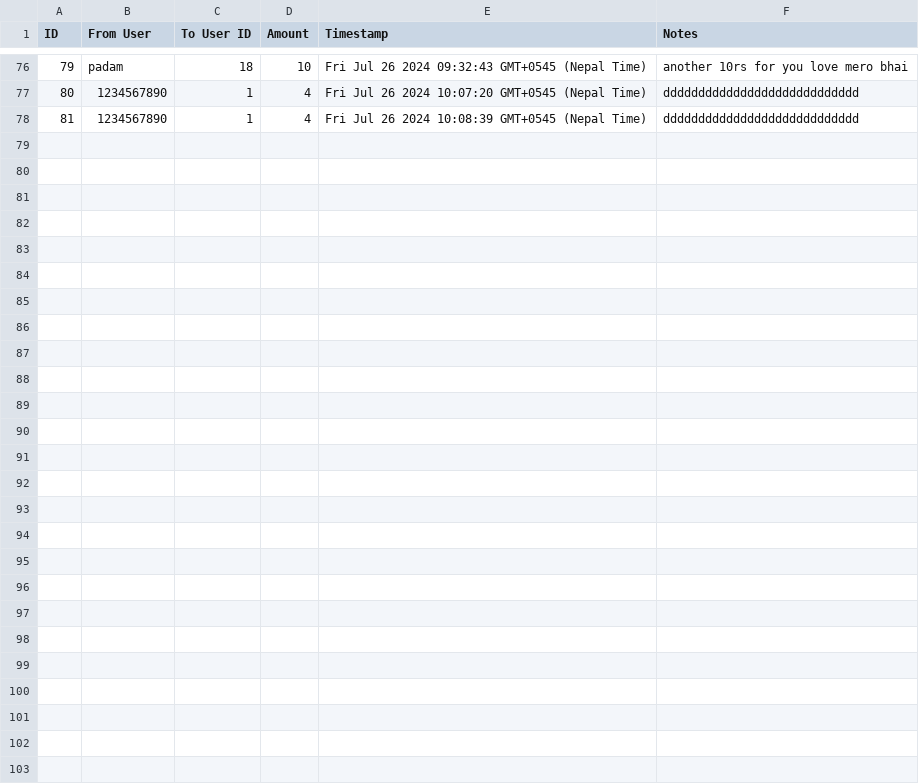
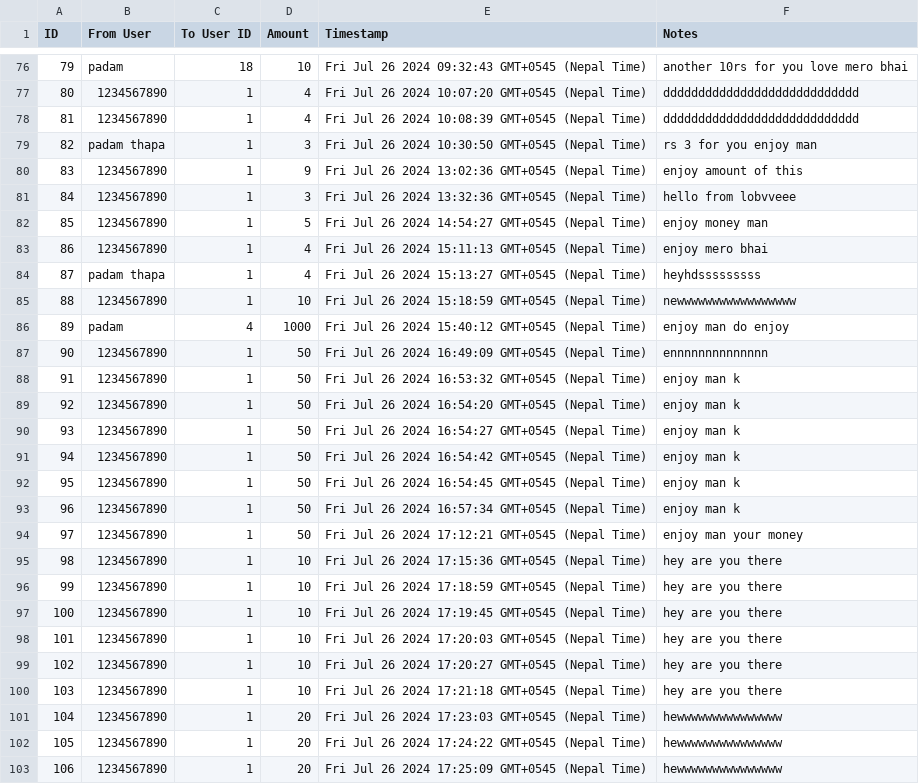
Before and after one commit to Padam7890/PayNow_Payment_Gateway, a CSV file: apps/user-app/transactions.csv, drawn as a sheet; only a part is shown, gaps mark what is left out; the diff names each change by its address in the sheet, - before the commit and + after, or states it on an @@ line.

Commit message:
request money features

```diff
--- a/apps/user-app/transactions.csv
+++ b/apps/user-app/transactions.csv
+row 79: 82 | padam thapa | 1 | 3 | Fri Jul 26 2024 10:30:50 GMT+0545 (Nepal Time) | rs 3 for you enjoy man
+row 80: 83 | 1234567890 | 1 | 9 | Fri Jul 26 2024 13:02:36 GMT+0545 (Nepal Time) | enjoy amount of this
+row 81: 84 | 1234567890 | 1 | 3 | Fri Jul 26 2024 13:32:36 GMT+0545 (Nepal Time) | hello from lobvveee
+row 82: 85 | 1234567890 | 1 | 5 | Fri Jul 26 2024 14:54:27 GMT+0545 (Nepal Time) | enjoy money man
+row 83: 86 | 1234567890 | 1 | 4 | Fri Jul 26 2024 15:11:13 GMT+0545 (Nepal Time) | enjoy mero bhai
+row 84: 87 | padam thapa | 1 | 4 | Fri Jul 26 2024 15:13:27 GMT+0545 (Nepal Time) | heyhdsssssssss
+row 85: 88 | 1234567890 | 1 | 10 | Fri Jul 26 2024 15:18:59 GMT+0545 (Nepal Time) | newwwwwwwwwwwwwwwww
+row 86: 89 | padam | 4 | 1000 | Fri Jul 26 2024 15:40:12 GMT+0545 (Nepal Time) | enjoy man do enjoy
+row 87: 90 | 1234567890 | 1 | 50 | Fri Jul 26 2024 16:49:09 GMT+0545 (Nepal Time) | ennnnnnnnnnnnnn
+row 88: 91 | 1234567890 | 1 | 50 | Fri Jul 26 2024 16:53:32 GMT+0545 (Nepal Time) | enjoy man k
+row 89: 92 | 1234567890 | 1 | 50 | Fri Jul 26 2024 16:54:20 GMT+0545 (Nepal Time) | enjoy man k
+row 90: 93 | 1234567890 | 1 | 50 | Fri Jul 26 2024 16:54:27 GMT+0545 (Nepal Time) | enjoy man k
+row 91: 94 | 1234567890 | 1 | 50 | Fri Jul 26 2024 16:54:42 GMT+0545 (Nepal Time) | enjoy man k
+row 92: 95 | 1234567890 | 1 | 50 | Fri Jul 26 2024 16:54:45 GMT+0545 (Nepal Time) | enjoy man k
+row 93: 96 | 1234567890 | 1 | 50 | Fri Jul 26 2024 16:57:34 GMT+0545 (Nepal Time) | enjoy man k
+row 94: 97 | 1234567890 | 1 | 50 | Fri Jul 26 2024 17:12:21 GMT+0545 (Nepal Time) | enjoy man your money
+row 95: 98 | 1234567890 | 1 | 10 | Fri Jul 26 2024 17:15:36 GMT+0545 (Nepal Time) | hey are you there
+row 96: 99 | 1234567890 | 1 | 10 | Fri Jul 26 2024 17:18:59 GMT+0545 (Nepal Time) | hey are you there
+row 97: 100 | 1234567890 | 1 | 10 | Fri Jul 26 2024 17:19:45 GMT+0545 (Nepal Time) | hey are you there
+row 98: 101 | 1234567890 | 1 | 10 | Fri Jul 26 2024 17:20:03 GMT+0545 (Nepal Time) | hey are you there
+row 99: 102 | 1234567890 | 1 | 10 | Fri Jul 26 2024 17:20:27 GMT+0545 (Nepal Time) | hey are you there
+row 100: 103 | 1234567890 | 1 | 10 | Fri Jul 26 2024 17:21:18 GMT+0545 (Nepal Time) | hey are you there
+row 101: 104 | 1234567890 | 1 | 20 | Fri Jul 26 2024 17:23:03 GMT+0545 (Nepal Time) | hewwwwwwwwwwwwwww
+row 102: 105 | 1234567890 | 1 | 20 | Fri Jul 26 2024 17:24:22 GMT+0545 (Nepal Time) | hewwwwwwwwwwwwwww
+row 103: 106 | 1234567890 | 1 | 20 | Fri Jul 26 2024 17:25:09 GMT+0545 (Nepal Time) | hewwwwwwwwwwwwwww
```
Also changed, not shown: 11 other files.
